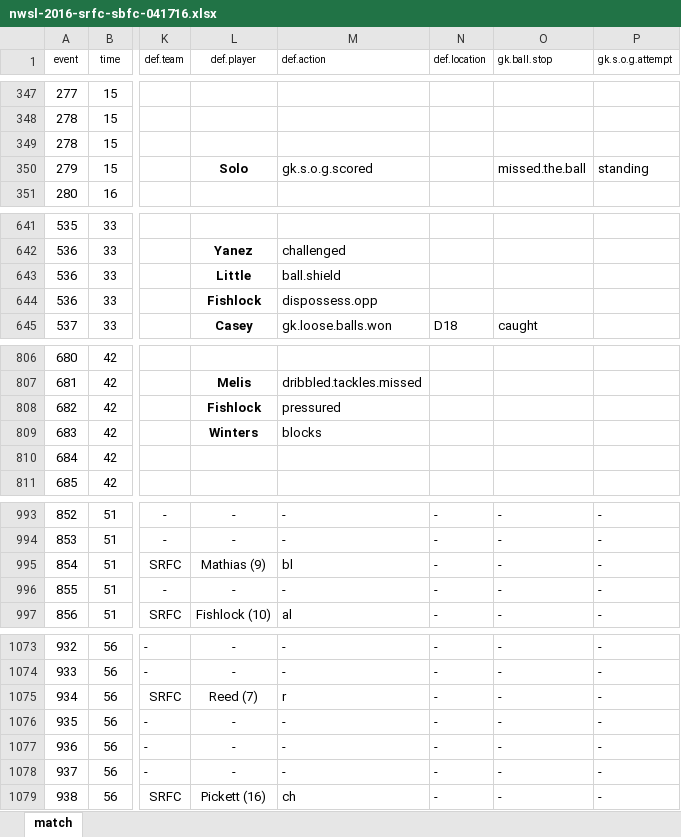
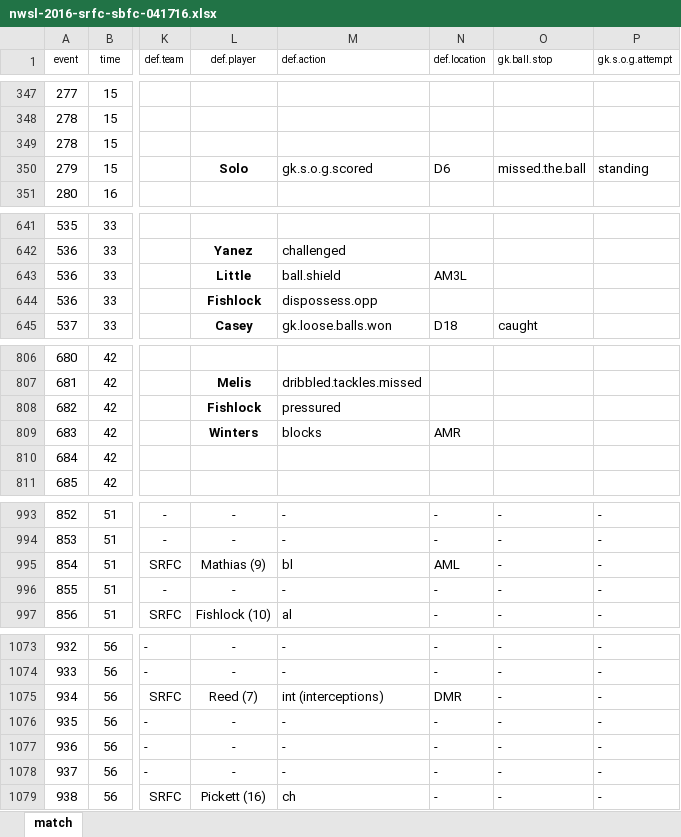
Before and after one commit to alfredomartinezjr/wosostats, an Excel workbook: source/excel/nwsl-2016/nwsl-2016-srfc-sbfc-041716.xlsx, sheet match, drawn as a sheet; only a part is shown, gaps mark what is left out; values as stored, in another font and other column widths than the file's, no borders; conditional formats not drawn; the diff covers the shown part only; the diff names each change by its address in the sheet, - before the commit and + after, or states it on an @@ line.

Commit message:
Fixed missing location data in SRFC-SBFC (Week 1)

```diff
--- a/source/excel/nwsl-2016/nwsl-2016-srfc-sbfc-041716.xlsx (sheet match)
+++ b/source/excel/nwsl-2016/nwsl-2016-srfc-sbfc-041716.xlsx (sheet match)
-N350 (def.location): (empty)
+N350 (def.location): D6
-N643 (def.location): (empty)
+N643 (def.location): AM3L
-N809 (def.location): (empty)
+N809 (def.location): AMR
-N995 (def.location): -
+N995 (def.location): AML
-M1075 (def.action): r
+M1075 (def.action): int (interceptions)
-N1075 (def.location): -
+N1075 (def.location): DMR
```
Also changed, not shown: 4 edited cells elsewhere in this sheet, 2 other files.
